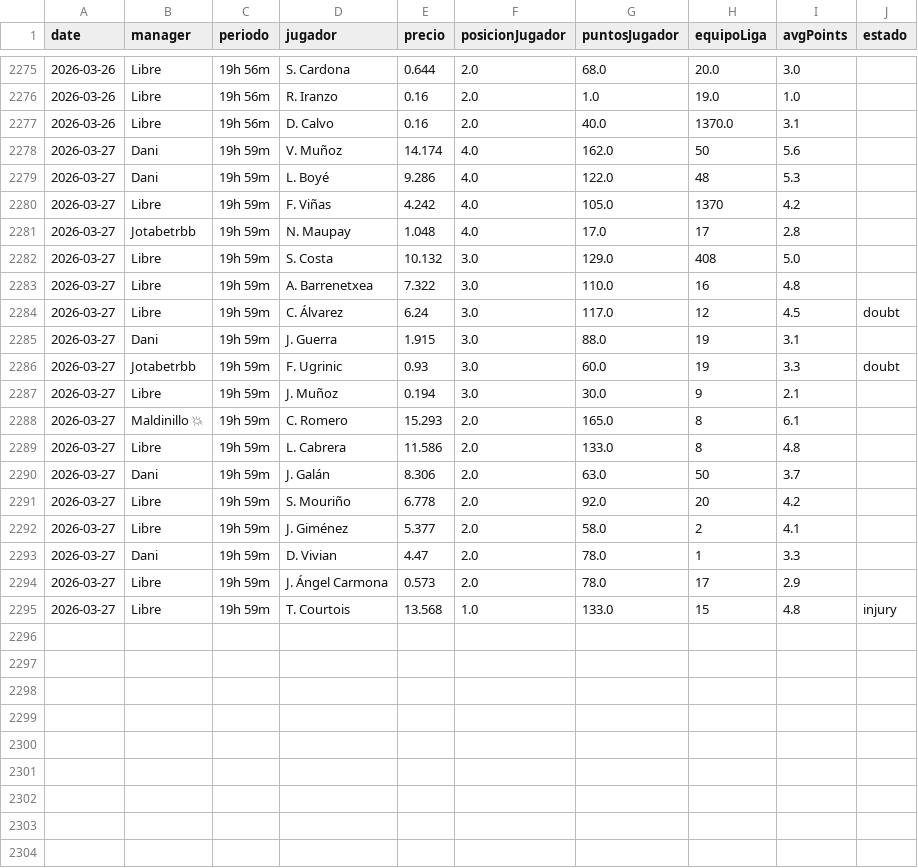
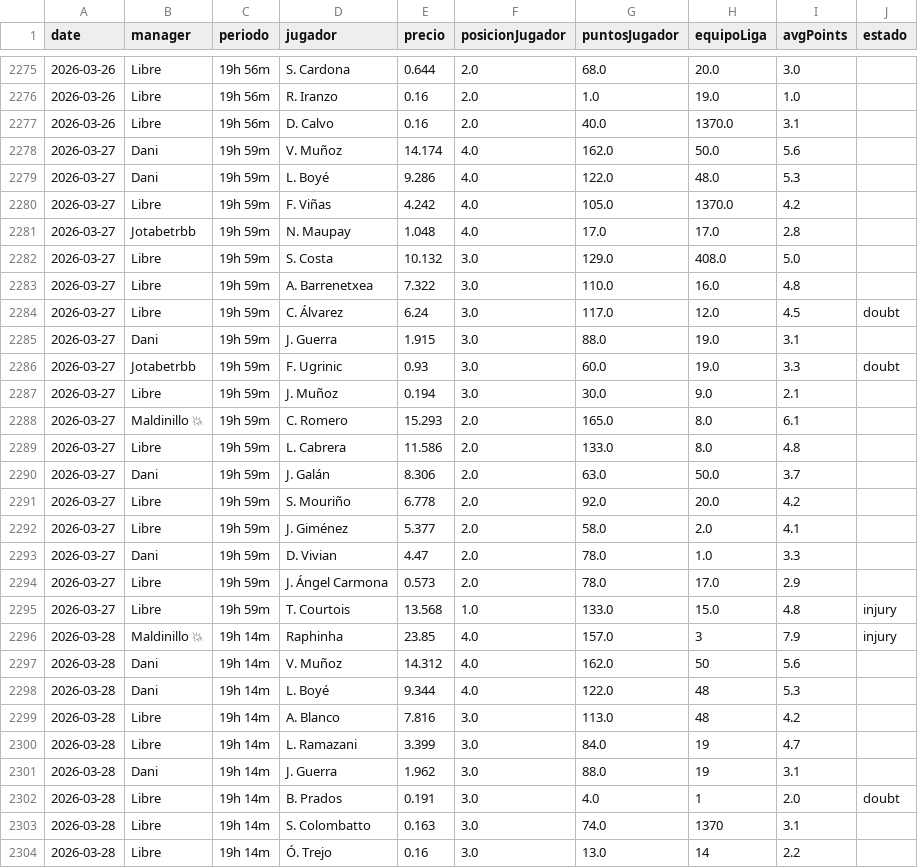
Before and after one commit to javica98/MisterFantasy_analytics, a CSV file: data/processed/mercado.csv, drawn as a sheet; only a part is shown, gaps mark what is left out; the diff covers the shown part only.

```diff
--- a/data/processed/mercado.csv
+++ b/data/processed/mercado.csv
@@ -2277,19 +2277,28 @@ date,manager,periodo,jugador,precio,posicionJugador,puntosJugador,equipoLiga,avg
 2026-03-26,Libre,19h 56m,D. Calvo,0.16,2.0,40.0,1370.0,3.1,
-2026-03-27,Dani,19h 59m,V. Muñoz,14.174,4.0,162.0,50,5.6,
-2026-03-27,Dani,19h 59m,L. Boyé,9.286,4.0,122.0,48,5.3,
-2026-03-27,Libre,19h 59m,F. Viñas,4.242,4.0,105.0,1370,4.2,
-2026-03-27,Jotabetrbb,19h 59m,N. Maupay,1.048,4.0,17.0,17,2.8,
-2026-03-27,Libre,19h 59m,S. Costa,10.132,3.0,129.0,408,5.0,
-2026-03-27,Libre,19h 59m,A. Barrenetxea,7.322,3.0,110.0,16,4.8,
-2026-03-27,Libre,19h 59m,C. Álvarez,6.24,3.0,117.0,12,4.5,doubt
-2026-03-27,Dani,19h 59m,J. Guerra,1.915,3.0,88.0,19,3.1,
-2026-03-27,Jotabetrbb,19h 59m,F. Ugrinic,0.93,3.0,60.0,19,3.3,doubt
-2026-03-27,Libre,19h 59m,J. Muñoz,0.194,3.0,30.0,9,2.1,
-2026-03-27,Maldinillo 💥,19h 59m,C. Romero,15.293,2.0,165.0,8,6.1,
-2026-03-27,Libre,19h 59m,L. Cabrera,11.586,2.0,133.0,8,4.8,
-2026-03-27,Dani,19h 59m,J. Galán,8.306,2.0,63.0,50,3.7,
-2026-03-27,Libre,19h 59m,S. Mouriño,6.778,2.0,92.0,20,4.2,
-2026-03-27,Libre,19h 59m,J. Giménez,5.377,2.0,58.0,2,4.1,
-2026-03-27,Dani,19h 59m,D. Vivian,4.47,2.0,78.0,1,3.3,
-2026-03-27,Libre,19h 59m,J. Ángel Carmona,0.573,2.0,78.0,17,2.9,
-2026-03-27,Libre,19h 59m,T. Courtois,13.568,1.0,133.0,15,4.8,injury
+2026-03-27,Dani,19h 59m,V. Muñoz,14.174,4.0,162.0,50.0,5.6,
+2026-03-27,Dani,19h 59m,L. Boyé,9.286,4.0,122.0,48.0,5.3,
+2026-03-27,Libre,19h 59m,F. Viñas,4.242,4.0,105.0,1370.0,4.2,
+2026-03-27,Jotabetrbb,19h 59m,N. Maupay,1.048,4.0,17.0,17.0,2.8,
+2026-03-27,Libre,19h 59m,S. Costa,10.132,3.0,129.0,408.0,5.0,
+2026-03-27,Libre,19h 59m,A. Barrenetxea,7.322,3.0,110.0,16.0,4.8,
+2026-03-27,Libre,19h 59m,C. Álvarez,6.24,3.0,117.0,12.0,4.5,doubt
+2026-03-27,Dani,19h 59m,J. Guerra,1.915,3.0,88.0,19.0,3.1,
+2026-03-27,Jotabetrbb,19h 59m,F. Ugrinic,0.93,3.0,60.0,19.0,3.3,doubt
+2026-03-27,Libre,19h 59m,J. Muñoz,0.194,3.0,30.0,9.0,2.1,
+2026-03-27,Maldinillo 💥,19h 59m,C. Romero,15.293,2.0,165.0,8.0,6.1,
+2026-03-27,Libre,19h 59m,L. Cabrera,11.586,2.0,133.0,8.0,4.8,
+2026-03-27,Dani,19h 59m,J. Galán,8.306,2.0,63.0,50.0,3.7,
+2026-03-27,Libre,19h 59m,S. Mouriño,6.778,2.0,92.0,20.0,4.2,
+2026-03-27,Libre,19h 59m,J. Giménez,5.377,2.0,58.0,2.0,4.1,
+2026-03-27,Dani,19h 59m,D. Vivian,4.47,2.0,78.0,1.0,3.3,
+2026-03-27,Libre,19h 59m,J. Ángel Carmona,0.573,2.0,78.0,17.0,2.9,
+2026-03-27,Libre,19h 59m,T. Courtois,13.568,1.0,133.0,15.0,4.8,injury
+2026-03-28,Maldinillo 💥,19h 14m,Raphinha,23.85,4.0,157.0,3,7.9,injury
+2026-03-28,Dani,19h 14m,V. Muñoz,14.312,4.0,162.0,50,5.6,
+2026-03-28,Dani,19h 14m,L. Boyé,9.344,4.0,122.0,48,5.3,
+2026-03-28,Libre,19h 14m,A. Blanco,7.816,3.0,113.0,48,4.2,
+2026-03-28,Libre,19h 14m,L. Ramazani,3.399,3.0,84.0,19,4.7,
+2026-03-28,Dani,19h 14m,J. Guerra,1.962,3.0,88.0,19,3.1,
+2026-03-28,Libre,19h 14m,B. Prados,0.191,3.0,4.0,1,2.0,doubt
+2026-03-28,Libre,19h 14m,S. Colombatto,0.163,3.0,74.0,1370,3.1,
+2026-03-28,Libre,19h 14m,Ó. Trejo,0.16,3.0,13.0,14,2.2,
```
Also changed, not shown: 8 added rows elsewhere in this file, data/processed/ganancias.csv, data/processed/ganancias_clean.csv, 2 other files.
